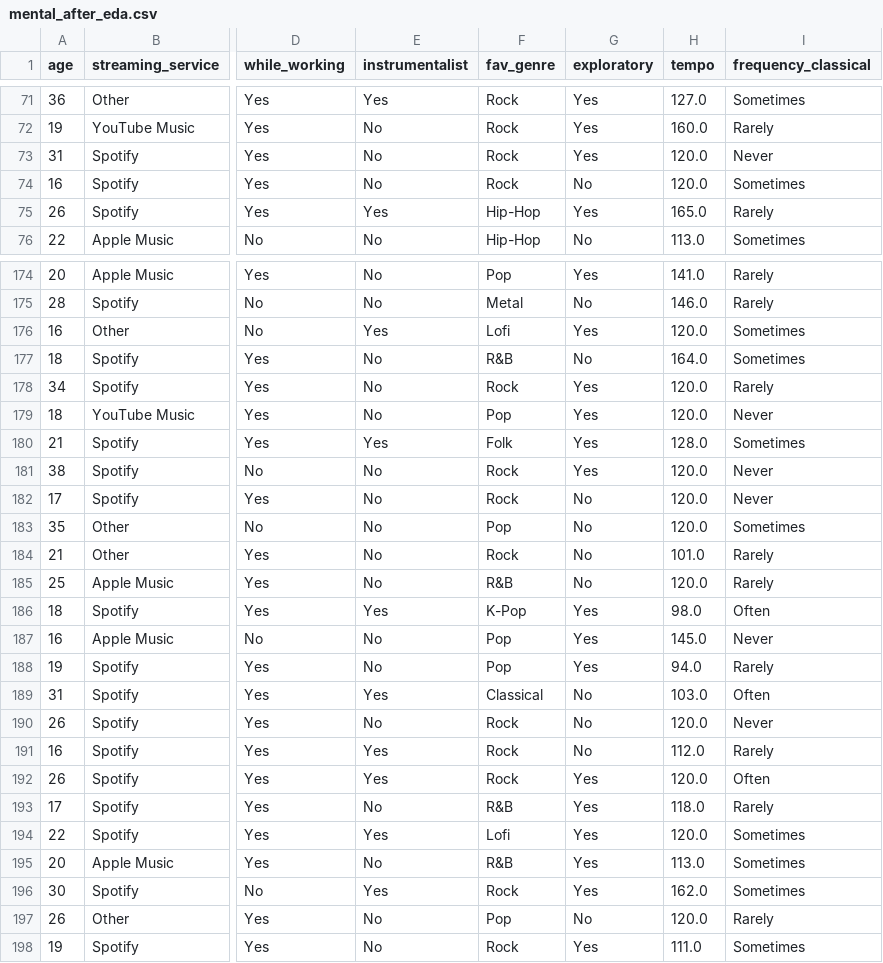
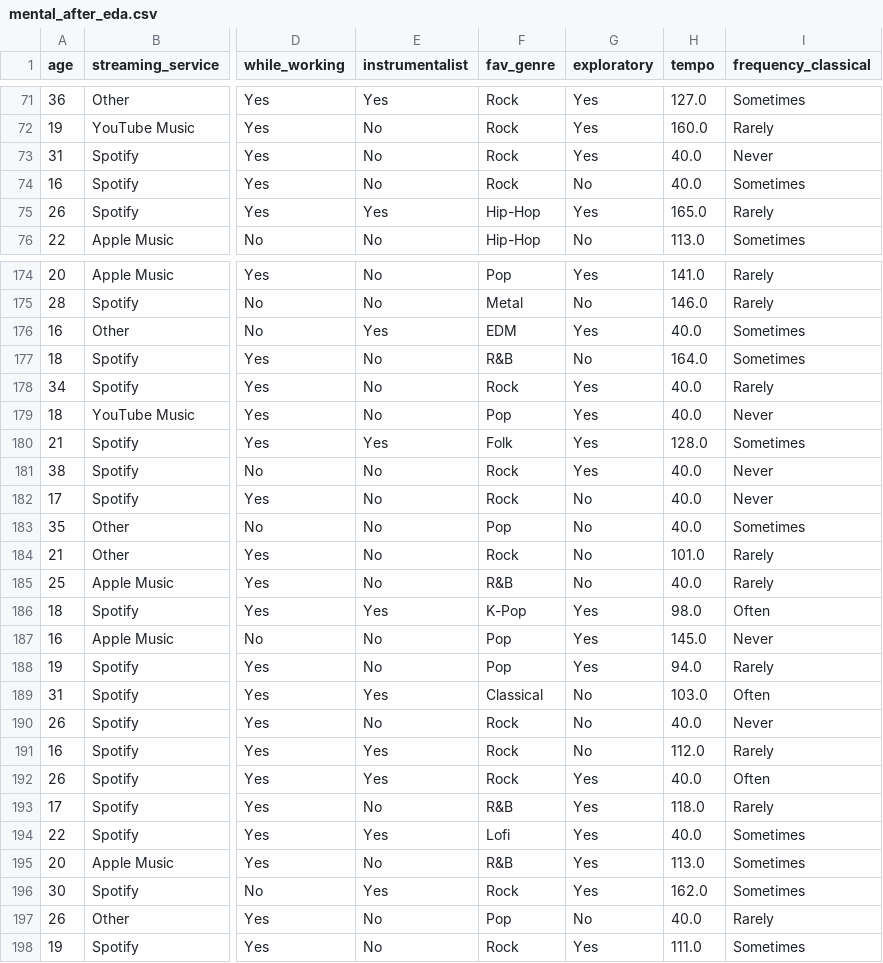
Before and after one commit to kursatdinc/TherapyTunes, a CSV file: datasets/mental_after_eda.csv, drawn as a sheet; only a part is shown, gaps mark what is left out; the diff covers the shown part only; the diff names each change by its address in the sheet, - before the commit and + after, or states it on an @@ line.

```diff
--- a/datasets/mental_after_eda.csv
+++ b/datasets/mental_after_eda.csv
-H73:H74 (tempo): 120.0
+H73:H74 (tempo): 40.0
-F176 (fav_genre): Lofi
+F176 (fav_genre): EDM
-H176 (tempo): 120.0
+H176 (tempo): 40.0
-H178:H179 (tempo): 120.0
+H178:H179 (tempo): 40.0
-H181:H183 (tempo): 120.0
+H181:H183 (tempo): 40.0
-H185 (tempo): 120.0
+H185 (tempo): 40.0
-H190 (tempo): 120.0
+H190 (tempo): 40.0
-H192 (tempo): 120.0
+H192 (tempo): 40.0
-H194 (tempo): 120.0
+H194 (tempo): 40.0
-H197 (tempo): 120.0
+H197 (tempo): 40.0
```
Also changed, not shown: 129 edited cells elsewhere in this file, datasets/mental_final.csv, 11 other files.
